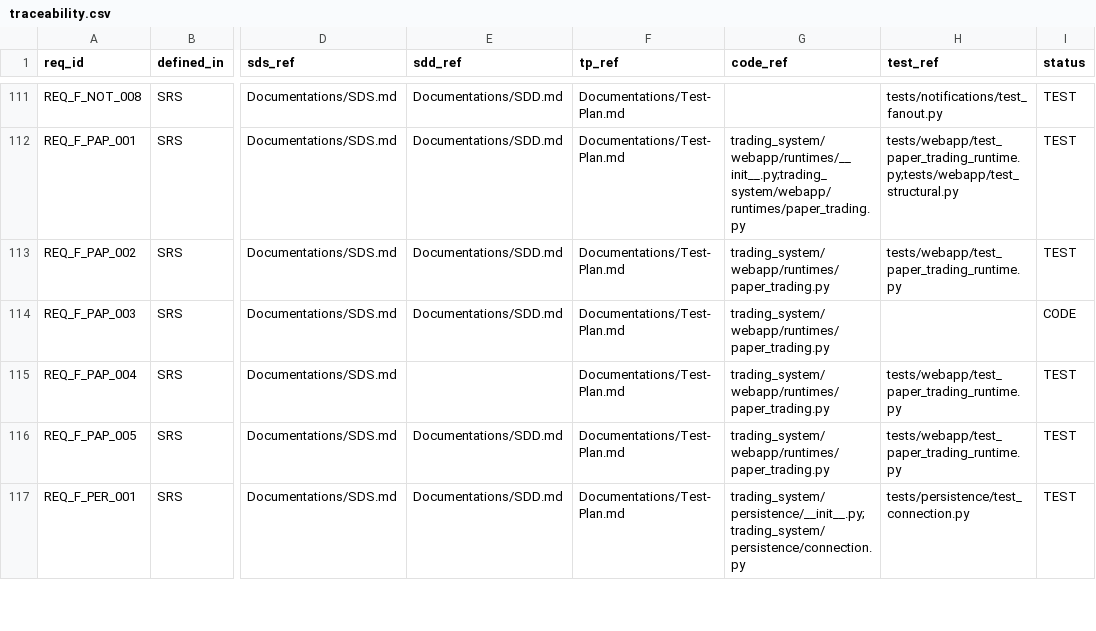
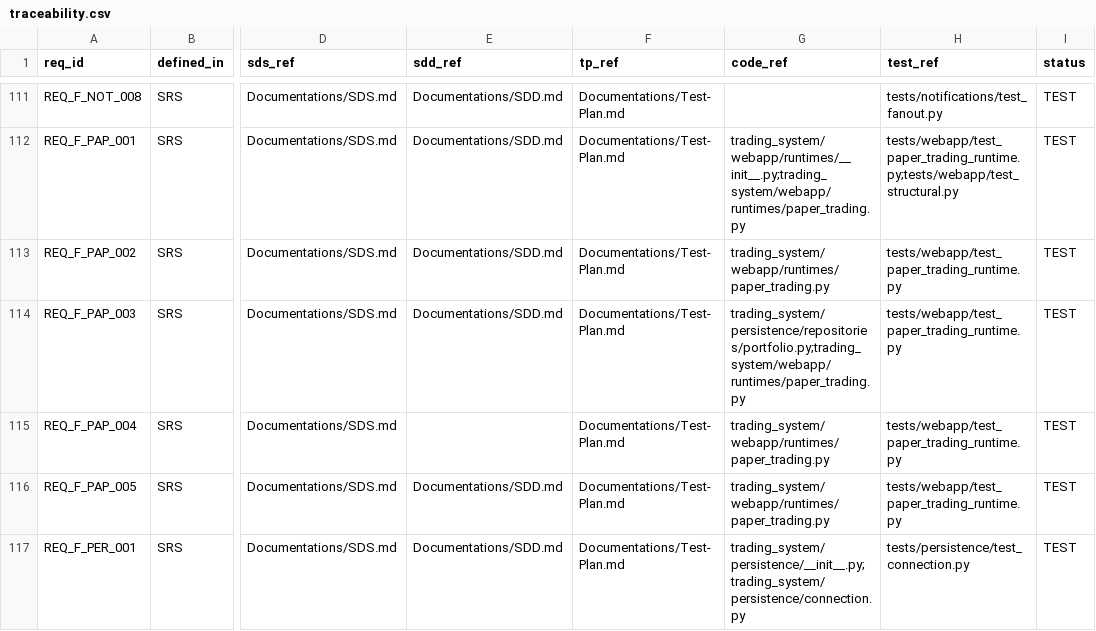
Before and after one commit to lfazio/trading-bot, a CSV file: docs/traceability.csv, drawn as a sheet; only a part is shown, gaps mark what is left out; the diff names each change by its address in the sheet, - before the commit and + after, or states it on an @@ line.

```diff
--- a/docs/traceability.csv
+++ b/docs/traceability.csv
-G114 (code_ref): trading_system/webapp/runtimes/paper_trading.py
+G114 (code_ref): trading_system/persistence/repositories/portfolio.py;trading_system/webapp/runtimes/paper_trading.py
-H114 (test_ref): (empty)
+H114 (test_ref): tests/webapp/test_paper_trading_runtime.py
-I114 (status): CODE
+I114 (status): TEST
```
Also changed, not shown: 4 other files.
